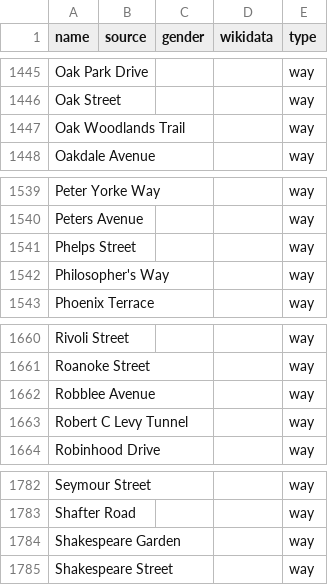
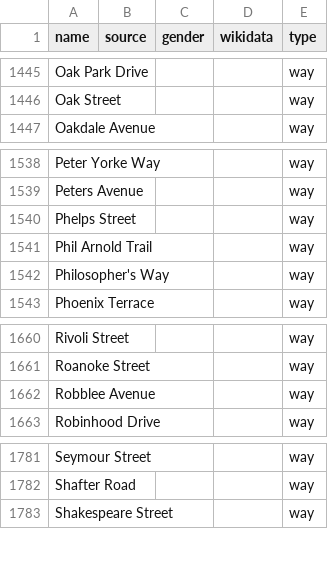
Before and after one commit to EqualStreetNames/equalstreetnames-sanfrancisco, a CSV file: data/other.csv, drawn as a sheet; only a part is shown, gaps mark what is left out; removed rows and columns are numbered as before the commit, all else as after; the diff covers the shown part only; the diff names each change by its address in the sheet, - before the commit and + after, or states it on an @@ line.

```diff
--- a/data/other.csv
+++ b/data/other.csv
-row 1447: Oak Woodlands Trail |  |  |  | way
+row 1541: Phil Arnold Trail |  |  |  | way
-row 1663: Robert C Levy Tunnel |  |  |  | way
-row 1784: Shakespeare Garden |  |  |  | way
```
Also changed, not shown: 21 moved rows elsewhere in this file, 2 other files.
